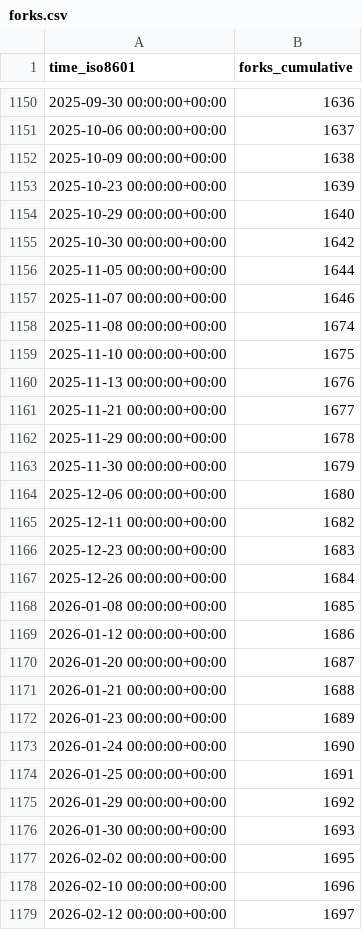
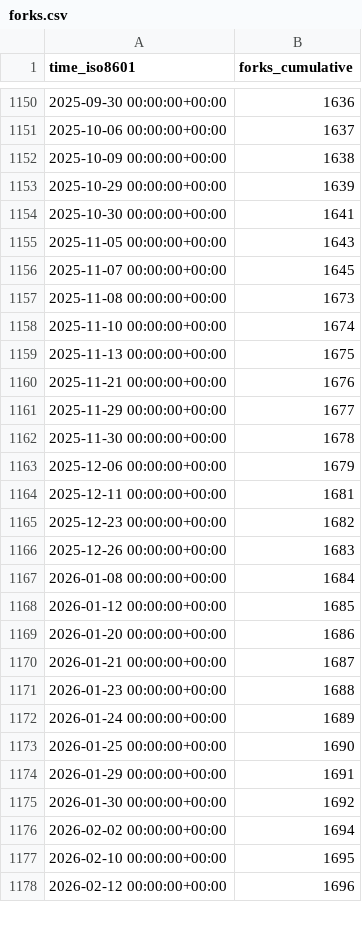
Before and after one commit to ManchyHuang/EntityComponentSystemSamples, a CSV file: Unity-Technologies/EntityComponentSystemSamples/ghrs-data/forks.csv, drawn as a sheet; only a part is shown, gaps mark what is left out; the diff covers the shown part only.

```diff
--- a/Unity-Technologies/EntityComponentSystemSamples/ghrs-data/forks.csv
+++ b/Unity-Technologies/EntityComponentSystemSamples/ghrs-data/forks.csv
@@ -1152,28 +1152,27 @@ time_iso8601,forks_cumulative
 2025-10-09 00:00:00+00:00,1638
-2025-10-23 00:00:00+00:00,1639
-2025-10-29 00:00:00+00:00,1640
-2025-10-30 00:00:00+00:00,1642
-2025-11-05 00:00:00+00:00,1644
-2025-11-07 00:00:00+00:00,1646
-2025-11-08 00:00:00+00:00,1674
-2025-11-10 00:00:00+00:00,1675
-2025-11-13 00:00:00+00:00,1676
-2025-11-21 00:00:00+00:00,1677
-2025-11-29 00:00:00+00:00,1678
-2025-11-30 00:00:00+00:00,1679
-2025-12-06 00:00:00+00:00,1680
-2025-12-11 00:00:00+00:00,1682
-2025-12-23 00:00:00+00:00,1683
-2025-12-26 00:00:00+00:00,1684
-2026-01-08 00:00:00+00:00,1685
-2026-01-12 00:00:00+00:00,1686
-2026-01-20 00:00:00+00:00,1687
-2026-01-21 00:00:00+00:00,1688
-2026-01-23 00:00:00+00:00,1689
-2026-01-24 00:00:00+00:00,1690
-2026-01-25 00:00:00+00:00,1691
-2026-01-29 00:00:00+00:00,1692
-2026-01-30 00:00:00+00:00,1693
-2026-02-02 00:00:00+00:00,1695
-2026-02-10 00:00:00+00:00,1696
-2026-02-12 00:00:00+00:00,1697
+2025-10-29 00:00:00+00:00,1639
+2025-10-30 00:00:00+00:00,1641
+2025-11-05 00:00:00+00:00,1643
+2025-11-07 00:00:00+00:00,1645
+2025-11-08 00:00:00+00:00,1673
+2025-11-10 00:00:00+00:00,1674
+2025-11-13 00:00:00+00:00,1675
+2025-11-21 00:00:00+00:00,1676
+2025-11-29 00:00:00+00:00,1677
+2025-11-30 00:00:00+00:00,1678
+2025-12-06 00:00:00+00:00,1679
+2025-12-11 00:00:00+00:00,1681
+2025-12-23 00:00:00+00:00,1682
+2025-12-26 00:00:00+00:00,1683
+2026-01-08 00:00:00+00:00,1684
+2026-01-12 00:00:00+00:00,1685
+2026-01-20 00:00:00+00:00,1686
+2026-01-21 00:00:00+00:00,1687
+2026-01-23 00:00:00+00:00,1688
+2026-01-24 00:00:00+00:00,1689
+2026-01-25 00:00:00+00:00,1690
+2026-01-29 00:00:00+00:00,1691
+2026-01-30 00:00:00+00:00,1692
+2026-02-02 00:00:00+00:00,1694
+2026-02-10 00:00:00+00:00,1695
+2026-02-12 00:00:00+00:00,1696
```
Also changed, not shown: 46 edited cells elsewhere in this file, Unity-Technologies/EntityComponentSystemSamples/ghrs-data/stargazers.csv.
